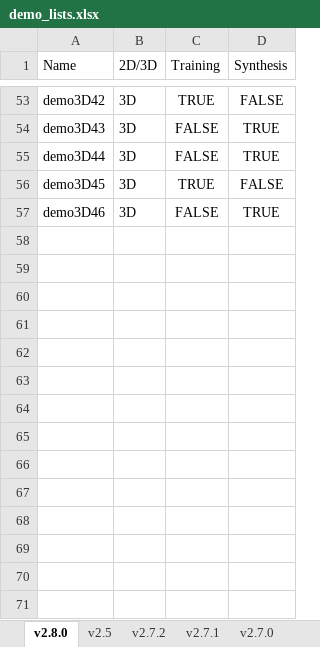
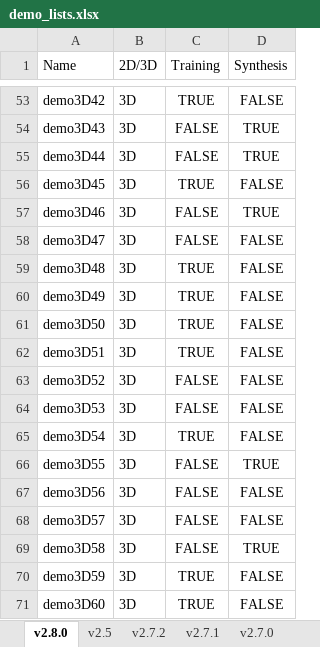
Before and after one commit to murphygroup/cellorganizer-documentation_old, an Excel workbook: demo_lists.xlsx, sheet v2.8.0, drawn as a sheet; only a part is shown, gaps mark what is left out; values as stored, in another font and other column widths than the file's, no borders; the diff names each change by its address in the sheet, - before the commit and + after, or states it on an @@ line.

```diff
--- a/demo_lists.xlsx (sheet v2.8.0)
+++ b/demo_lists.xlsx (sheet v2.8.0)
+row 58: demo3D47 | 3D | FALSE | FALSE
+row 59: demo3D48 | 3D | TRUE | FALSE
+row 60: demo3D49 | 3D | TRUE | FALSE
+row 61: demo3D50 | 3D | TRUE | FALSE
+row 62: demo3D51 | 3D | TRUE | FALSE
+row 63: demo3D52 | 3D | FALSE | FALSE
+row 64: demo3D53 | 3D | FALSE | FALSE
+row 65: demo3D54 | 3D | TRUE | FALSE
+row 66: demo3D55 | 3D | FALSE | TRUE
+row 67: demo3D56 | 3D | FALSE | FALSE
+row 68: demo3D57 | 3D | FALSE | FALSE
+row 69: demo3D58 | 3D | FALSE | TRUE
+row 70: demo3D59 | 3D | TRUE | FALSE
+row 71: demo3D60 | 3D | TRUE | FALSE
```
Also changed, not shown: docker.xlsx, model_class_and_types.xlsx.
